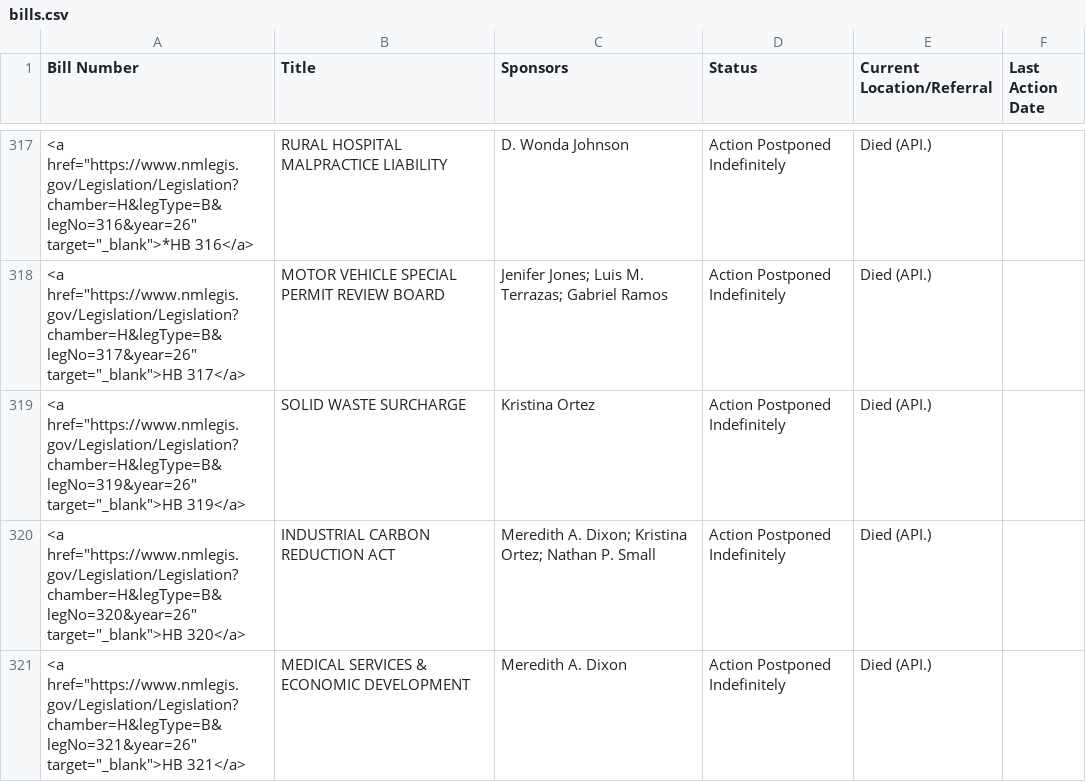
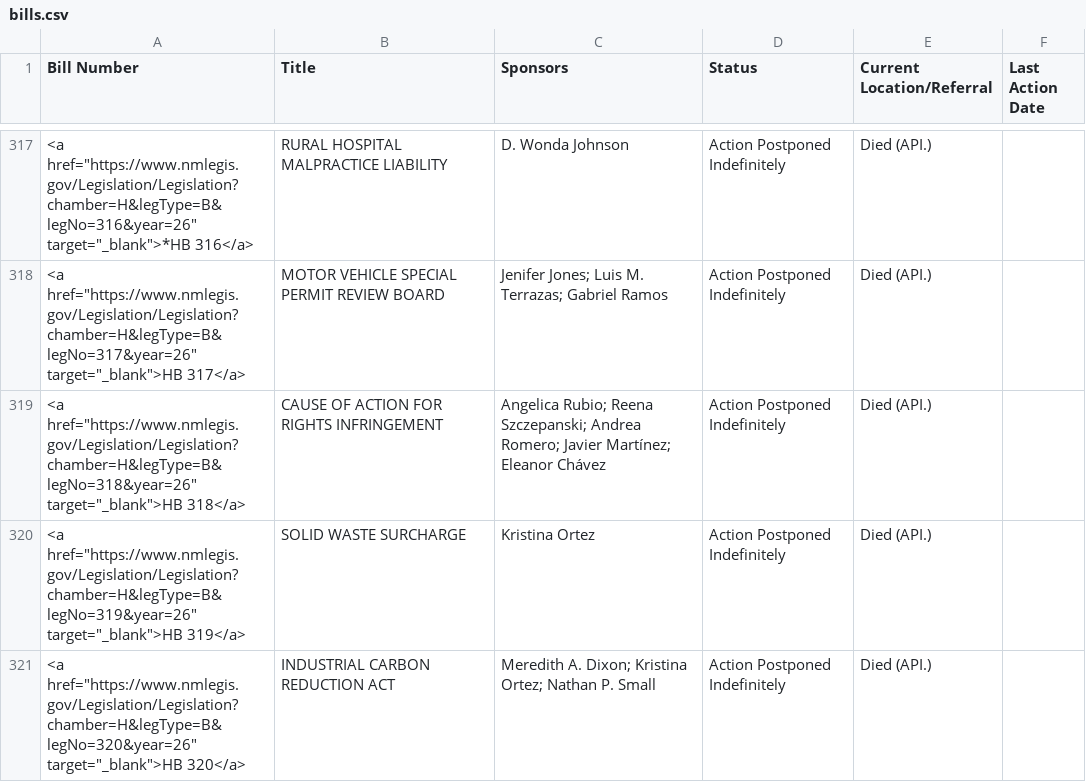
Before and after one commit to PatrickLohmann/2026Legislaturebilltracker2, a CSV file: bills.csv, drawn as a sheet; only a part is shown, gaps mark what is left out; the shorter side is filled out with more unchanged rows; the diff names each change by its address in the sheet, - before the commit and + after, or states it on an @@ line.

```diff
--- a/bills.csv
+++ b/bills.csv
+row 319: <a href="https://www.nmlegis.gov/Legislation/Legislation?chamber=H&legType=B&legNo=318&year=26" target="_blank">HB 318</a> | CAUSE OF ACTION FOR RIGHTS INFRINGEMENT | Angelica Rubio; Reena Szczepanski; Andrea Romero; Javier Martínez; Eleanor Chávez | Action Postponed Indefinitely | Died (API.)
```
